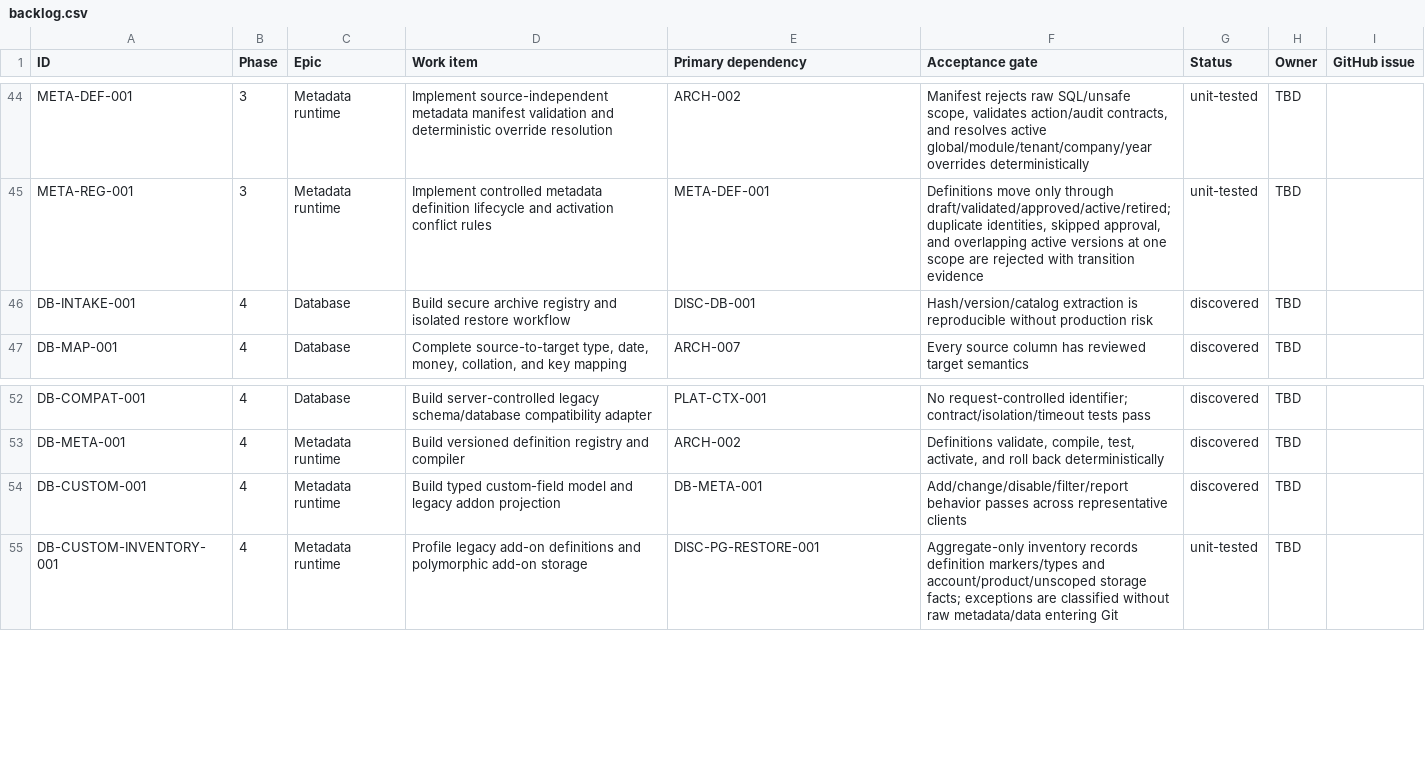
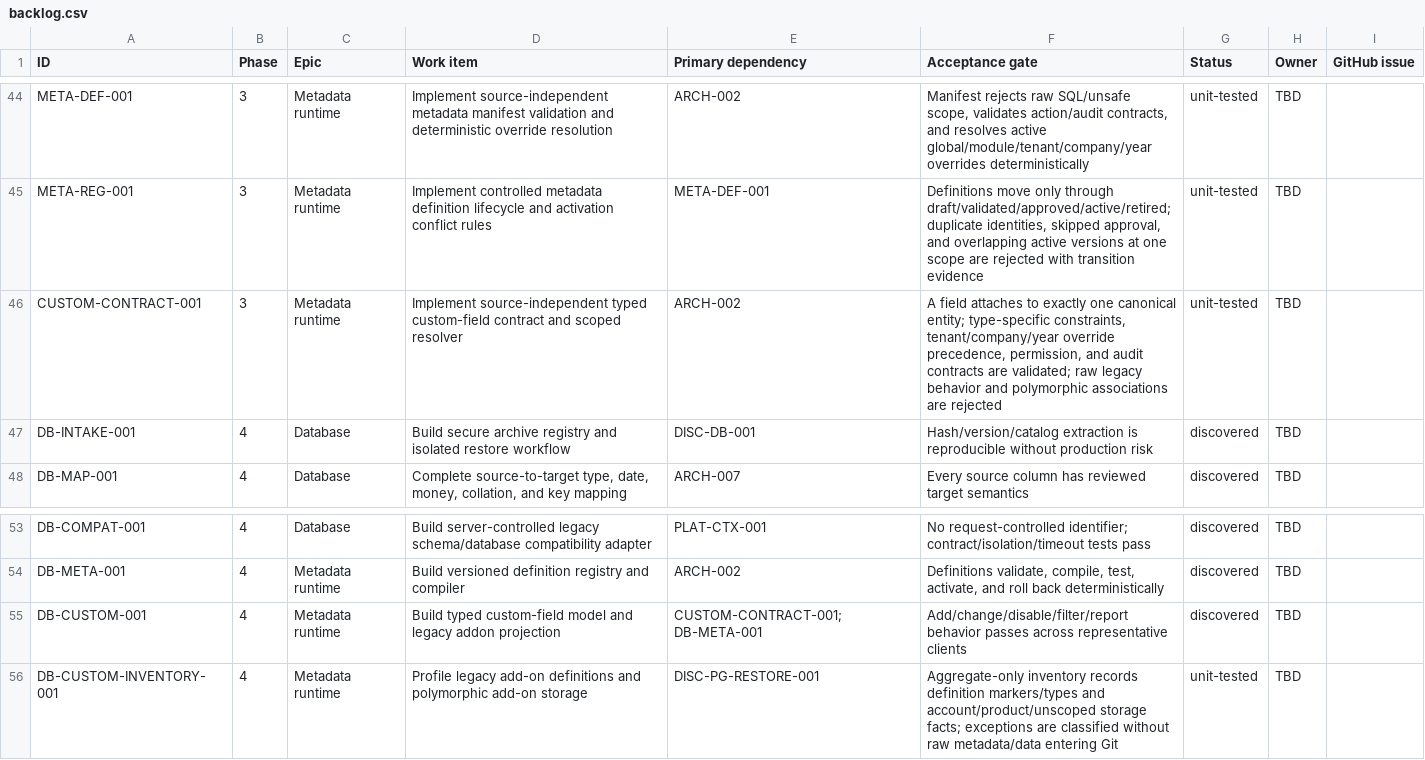
Before and after one commit to deepsanghavi1002/SMARTwinFA-web, a CSV file: docs/migration/backlog.csv, drawn as a sheet; only a part is shown, gaps mark what is left out.

```diff
--- a/docs/migration/backlog.csv
+++ b/docs/migration/backlog.csv
@@ -45,2 +45,3 @@
 "META-REG-001","3","Metadata runtime","Implement controlled metadata definition lifecycle and activation conflict rules","META-DEF-001","Definitions move only through draft/validated/approved/active/retired; duplicate identities, skipped approval, and overlapping active versions at one scope are rejected with transition evidence","unit-tested","TBD",""
+"CUSTOM-CONTRACT-001","3","Metadata runtime","Implement source-independent typed custom-field contract and scoped resolver","ARCH-002","A field attaches to exactly one canonical entity; type-specific constraints, tenant/company/year override precedence, permission, and audit contracts are validated; raw legacy behavior and polymorphic associations are rejected","unit-tested","TBD",""
 "DB-INTAKE-001","4","Database","Build secure archive registry and isolated restore workflow","DISC-DB-001","Hash/version/catalog extraction is reproducible without production risk","discovered","TBD",""
@@ -53,3 +54,3 @@
 "DB-META-001","4","Metadata runtime","Build versioned definition registry and compiler","ARCH-002","Definitions validate, compile, test, activate, and roll back deterministically","discovered","TBD",""
-"DB-CUSTOM-001","4","Metadata runtime","Build typed custom-field model and legacy addon projection","DB-META-001","Add/change/disable/filter/report behavior passes across representative clients","discovered","TBD",""
+"DB-CUSTOM-001","4","Metadata runtime","Build typed custom-field model and legacy addon projection","CUSTOM-CONTRACT-001; DB-META-001","Add/change/disable/filter/report behavior passes across representative clients","discovered","TBD",""
 "DB-CUSTOM-INVENTORY-001","4","Metadata runtime","Profile legacy add-on definitions and polymorphic add-on storage","DISC-PG-RESTORE-001","Aggregate-only inventory records definition markers/types and account/product/unscoped storage facts; exceptions are classified without raw metadata/data entering Git","unit-tested","TBD",""
```
Also changed, not shown: docs/testing/traceability-template.csv, 5 other files.
